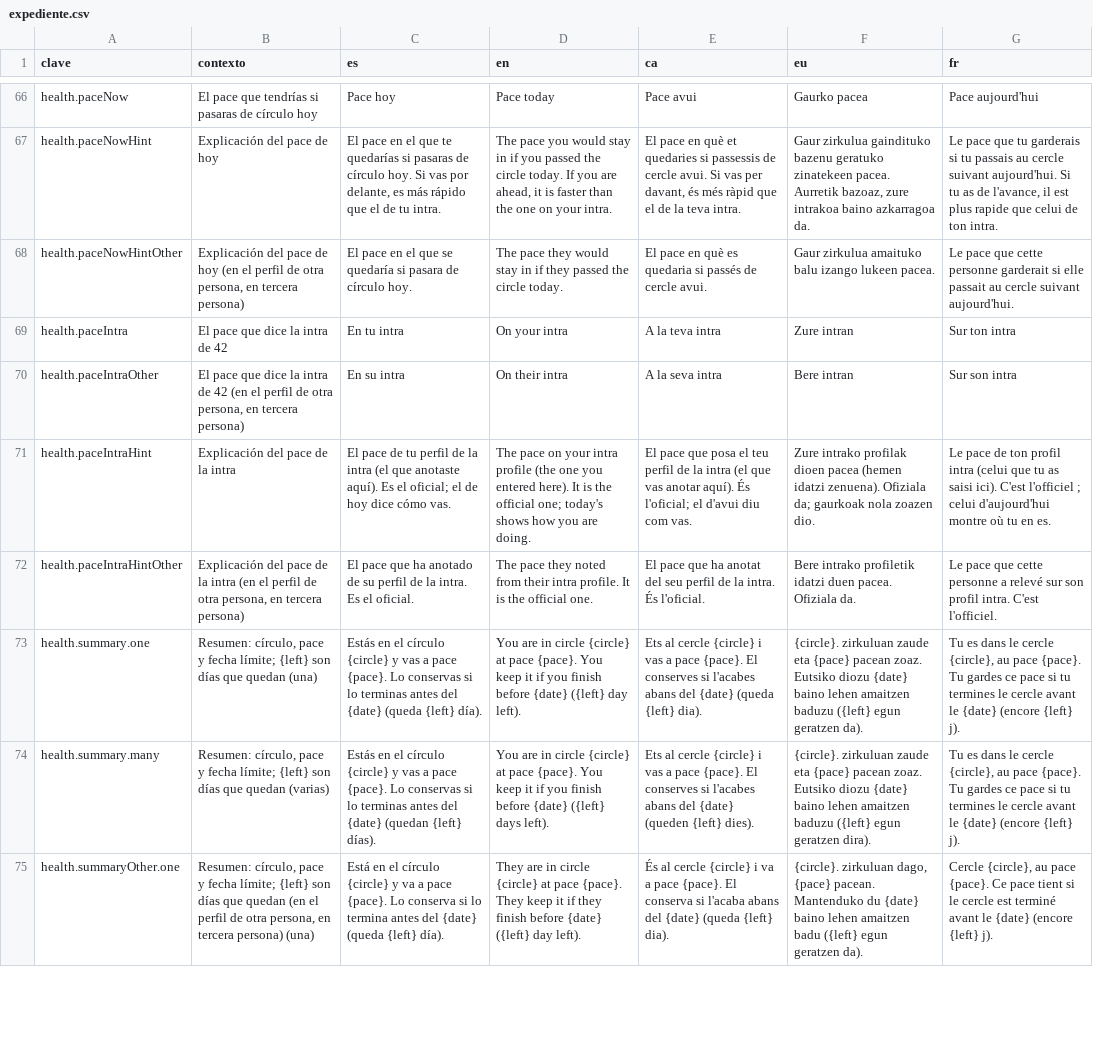
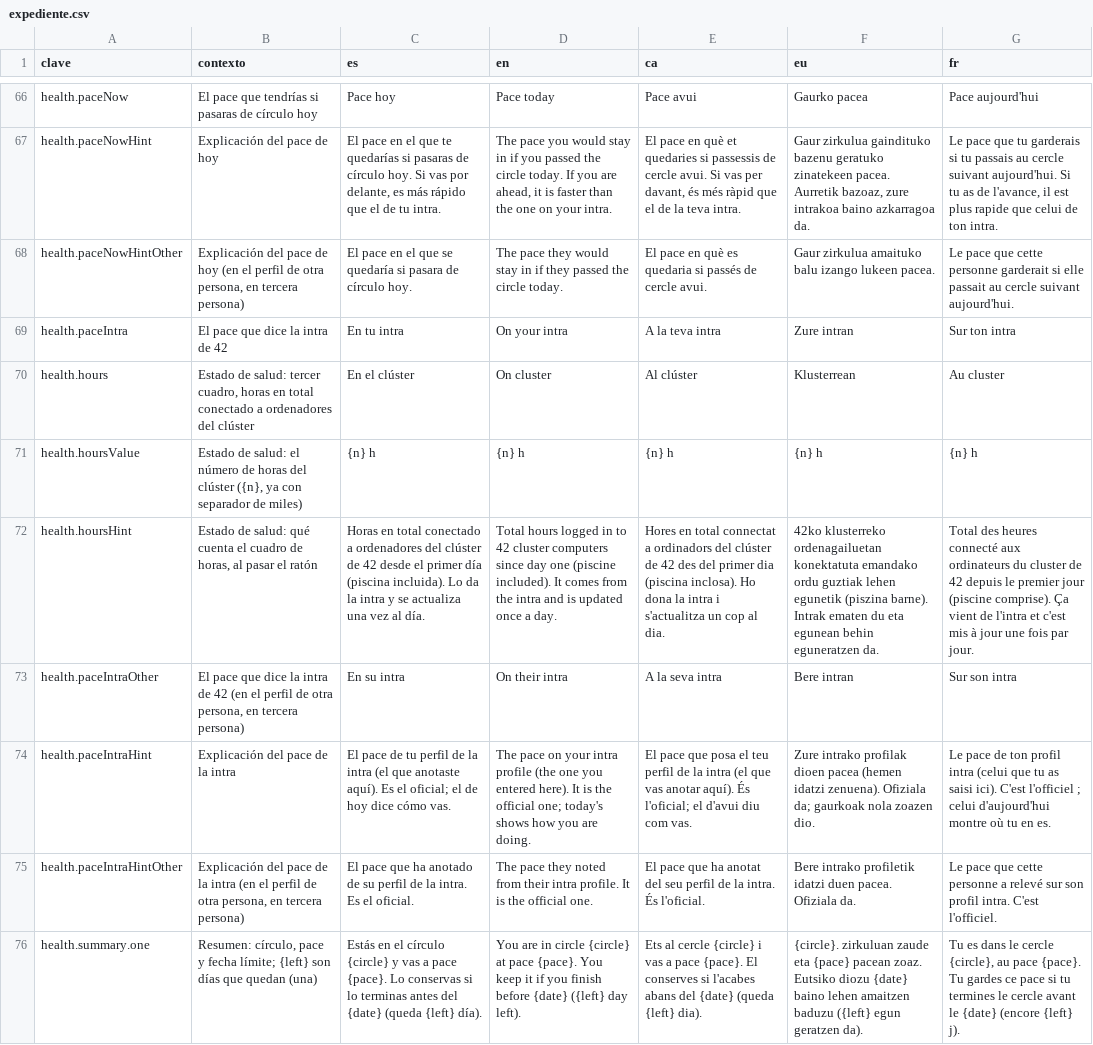
Before and after one commit to ALRO-GM/sanatorio-42, a CSV file: apps/web/src/shared/i18n/textos/expediente.csv, drawn as a sheet; only a part is shown, gaps mark what is left out; the shorter side is filled out with more unchanged rows; the diff names each change by its address in the sheet, - before the commit and + after, or states it on an @@ line.

```diff
--- a/apps/web/src/shared/i18n/textos/expediente.csv
+++ b/apps/web/src/shared/i18n/textos/expediente.csv
+row 70: health.hours | Estado de salud: tercer cuadro, horas en total conectado a ordenadores del clúster | En el clúster | On cluster | Al clúster | Klusterrean | Au cluster
+row 71: health.hoursValue | Estado de salud: el número de horas del clúster ({n}, ya con separador de miles) | {n} h | {n} h | {n} h | {n} h | {n} h
+row 72: health.hoursHint | Estado de salud: qué cuenta el cuadro de horas, al pasar el ratón | Horas en total conectado a ordenadores del clúster de 42 desde el primer día (piscina incluida). Lo da la intra y se actualiza una vez al día. | Total hours logged in to 42 cluster computers since day one (piscine included). It comes from the intra and is updated once a day. | Hores en total connectat a ordinadors del clúster de 42 des del primer dia (piscina inclosa). Ho dona la intra i s'actualitza un cop al dia. | 42ko klusterreko ordenagailuetan konektatuta emandako ordu guztiak lehen egunetik (piszina barne). Intrak ematen du eta egunean behin eguneratzen da. | Total des heures connecté aux ordinateurs du cluster de 42 depuis le premier jour (piscine comprise). Ça vient de l'intra et c'est mis à jour une fois par jour.
```
Also changed, not shown: 21 other files.
